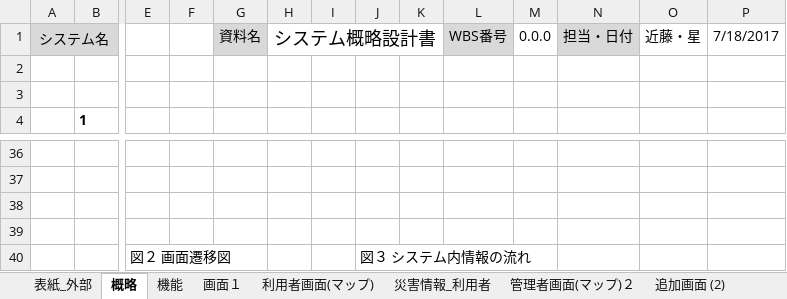
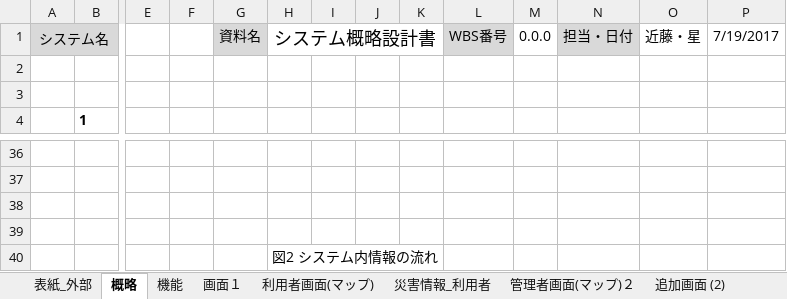
Before and after one commit to tomoyukikondo/yabukiC2017, an Excel workbook: PM演習_設計書_矢吹C.xlsx, sheet 概略, drawn as a sheet; only a part is shown, gaps mark what is left out; values as stored, in another font and other column widths than the file's, no borders; charts and pictures not drawn; removed rows and columns are numbered as before the commit, all else as after; rows hold the shown columns only; the diff names each change by its address in the sheet, - before the commit and + after, or states it on an @@ line.

```diff
--- a/PM演習_設計書_矢吹C.xlsx (sheet 概略)
+++ b/PM演習_設計書_矢吹C.xlsx (sheet 概略)
-P1: 7/18/2017
+P1: 7/19/2017
-row 40:  |  | 図２ 画面遷移図 |  |  |  |  | 図３ システム内情報の流れ
+row 40:  |  |  |  |  | 図2 システム内情報の流れ
```
Also changed, not shown: charts or pictures.
